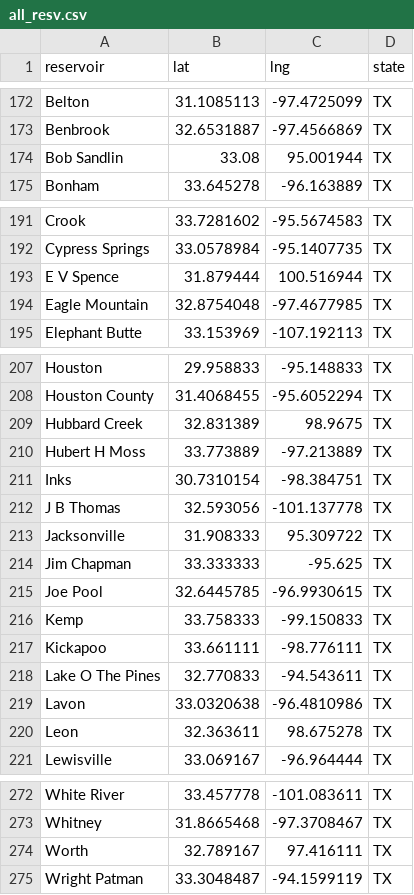
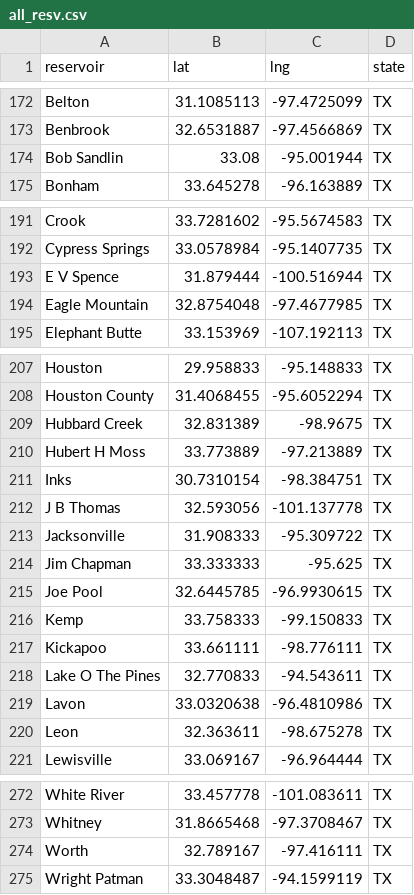
Before and after one commit to lfarrell/Western-Water, a CSV file: station_data/all_resv.csv, drawn as a sheet; only a part is shown, gaps mark what is left out; the diff covers the shown part only; the diff names each change by its address in the sheet, - before the commit and + after, or states it on an @@ line.

Commit message:
Fix reservoir lat/lng errors

```diff
--- a/station_data/all_resv.csv
+++ b/station_data/all_resv.csv
-C174 (lng): 95.001944
+C174 (lng): -95.001944
-C193 (lng): 100.516944
+C193 (lng): -100.516944
-C209 (lng): 98.9675
+C209 (lng): -98.9675
-C213 (lng): 95.309722
+C213 (lng): -95.309722
-C220 (lng): 98.675278
+C220 (lng): -98.675278
-C274 (lng): 97.416111
+C274 (lng): -97.416111
```
Also changed, not shown: 1 edited cell elsewhere in this file, station_data/id.csv, station_data/texas_resv.csv.
